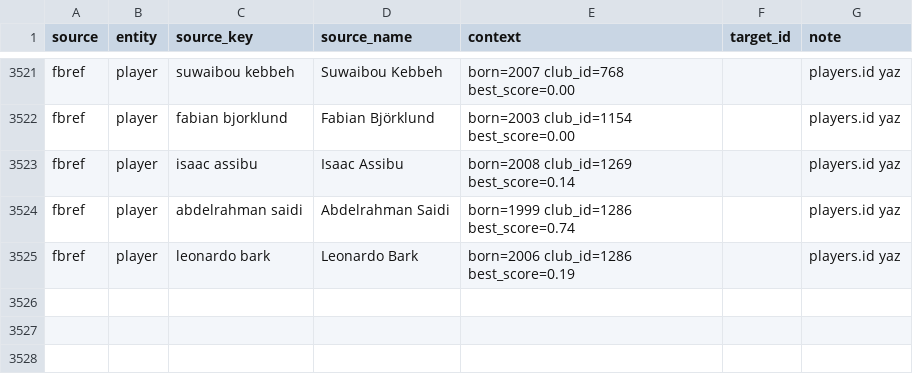
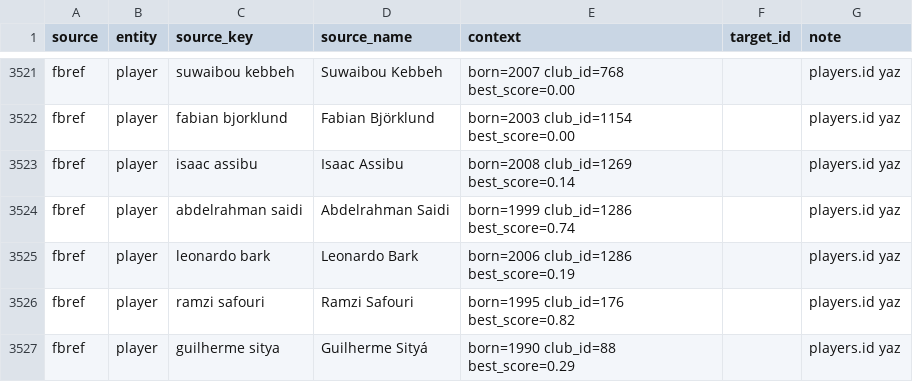
Before and after one commit to erenulutas0/scoutGlobe, a CSV file: data/reference/manual_mappings.csv, drawn as a sheet; only a part is shown, gaps mark what is left out; the diff names each change by its address in the sheet, - before the commit and + after, or states it on an @@ line.

```diff
--- a/data/reference/manual_mappings.csv
+++ b/data/reference/manual_mappings.csv
+row 3526: fbref | player | ramzi safouri | Ramzi Safouri | born=1995 club_id=176 best_score=0.82 |  | players.id yaz
+row 3527: fbref | player | guilherme sitya | Guilherme Sityá | born=1990 club_id=88 best_score=0.29 |  | players.id yaz
```
Also changed, not shown: 16 other files.
